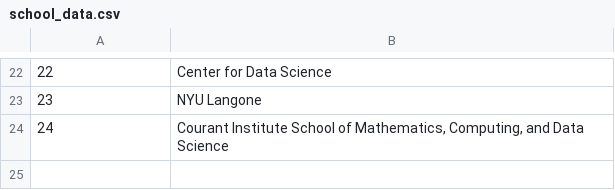
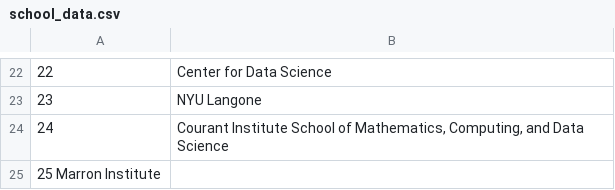
Before and after one commit to NYU-RTS/rts-coldfront, a CSV file: coldfront/core/school/management/commands/data/school_data.csv, drawn as a sheet; only a part is shown, gaps mark what is left out.

Commit message:
add marron as a school
	modified:   coldfront/core/school/management/commands/data/school_data.csv

```diff
--- a/coldfront/core/school/management/commands/data/school_data.csv
+++ b/coldfront/core/school/management/commands/data/school_data.csv
@@ -24 +24,2 @@
 24	Courant Institute School of Mathematics, Computing, and Data Science
+25  Marron Institute
```
